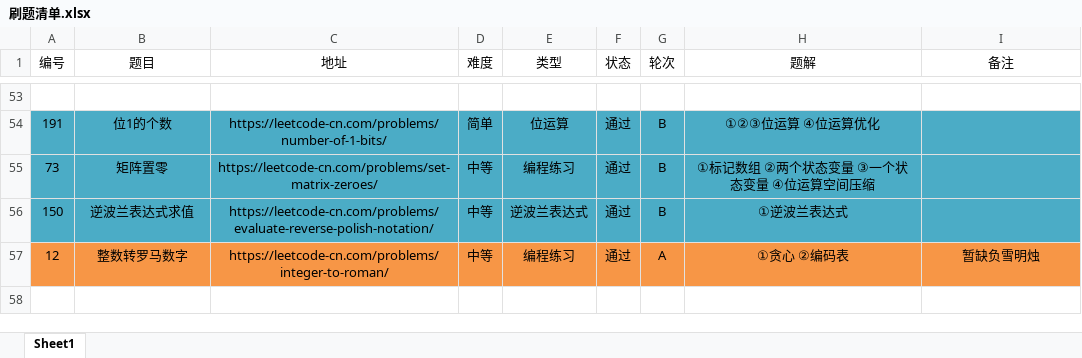
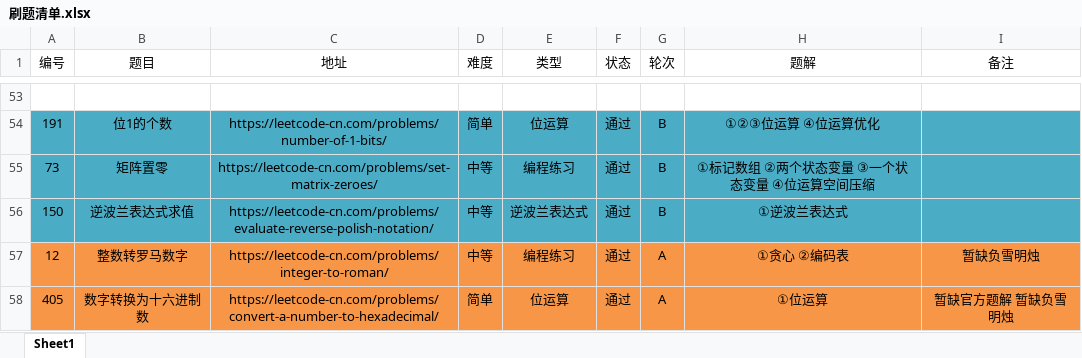
Before and after one commit to moonspiritacm/Leetcode-Java, an Excel workbook: notes/刷题清单.xlsx, sheet Sheet1, drawn as a sheet; only a part is shown, gaps mark what is left out; values as stored, in another font and other column widths than the file's, no borders; the diff names each change by its address in the sheet, - before the commit and + after, or states it on an @@ line.

Commit message:
Problem 0405 RA

```diff
--- a/notes/刷题清单.xlsx (sheet Sheet1)
+++ b/notes/刷题清单.xlsx (sheet Sheet1)
+row 58: 405 | 数字转换为十六进制数 | https://leetcode-cn.com/problems/convert-a-number-to-hexadecimal/ | 简单 | 位运算 | 通过 | A | ①位运算 | 暂缺官方题解 暂缺负雪明烛
```
Also changed, not shown: 1 other file.
